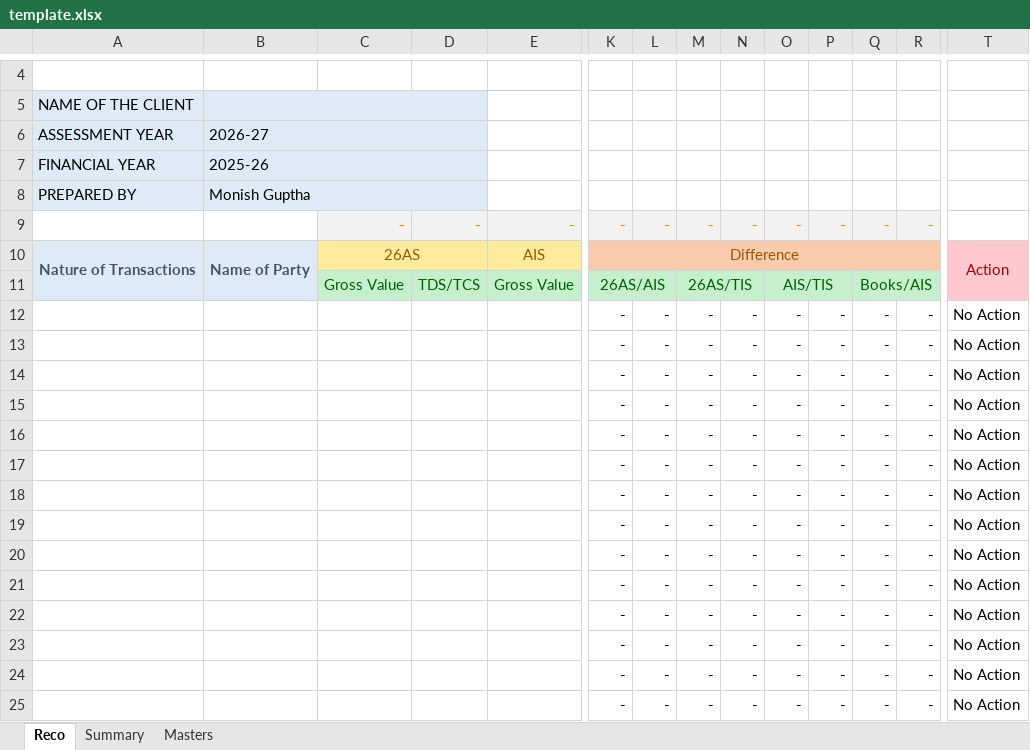
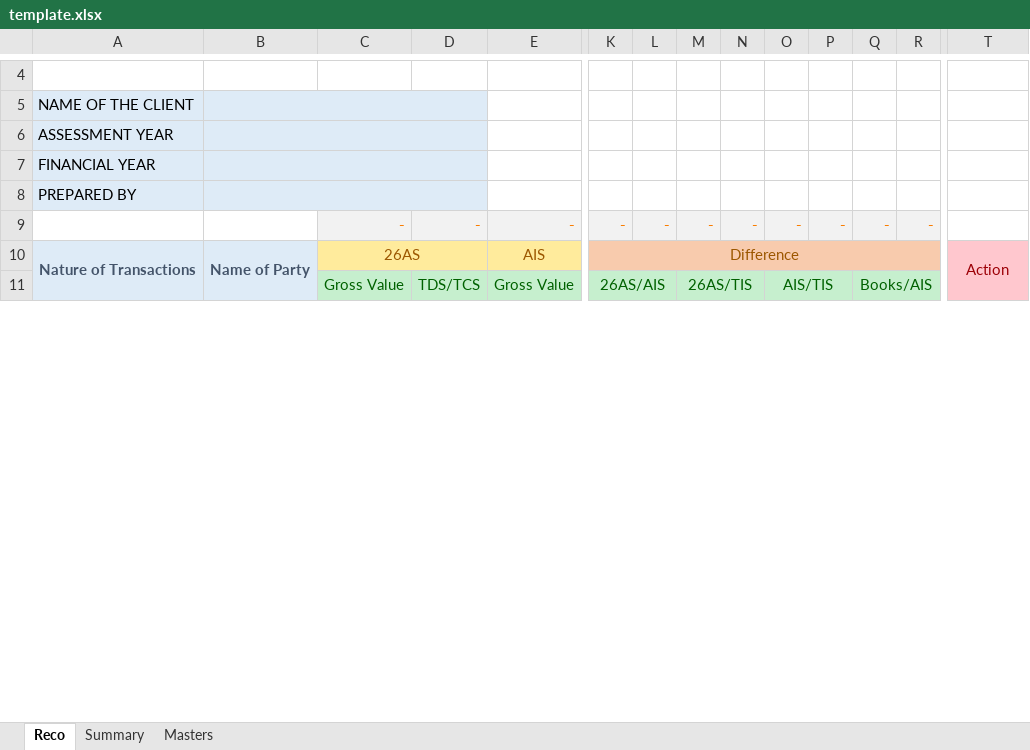
Before and after one commit to leo-1146/26AS-AIS-TIS-RECO-TOOL, an Excel workbook: template.xlsx, sheet Reco, drawn as a sheet; only a part is shown, gaps mark what is left out; values as stored, in another font and other column widths than the file's, no borders; conditional formats not drawn; removed rows and columns are numbered as before the commit, all else as after; rows hold the shown columns only; the diff covers the shown part only; the diff names each change by its address in the sheet, - before the commit and + after, or states it on an @@ line.

```diff
--- a/template.xlsx (sheet Reco)
+++ b/template.xlsx (sheet Reco)
-B6: 2026-27
+B6: (empty)
-B7: 2025-26
+B7: (empty)
-B8: Monish Guptha
+B8: (empty)
-row 12:  |  |  |  |  | - | - | - | - | - | - | - | - | No Action
-row 13:  |  |  |  |  | - | - | - | - | - | - | - | - | No Action
-row 14:  |  |  |  |  | - | - | - | - | - | - | - | - | No Action
-row 15:  |  |  |  |  | - | - | - | - | - | - | - | - | No Action
-row 16:  |  |  |  |  | - | - | - | - | - | - | - | - | No Action
-row 17:  |  |  |  |  | - | - | - | - | - | - | - | - | No Action
-row 18:  |  |  |  |  | - | - | - | - | - | - | - | - | No Action
-row 19:  |  |  |  |  | - | - | - | - | - | - | - | - | No Action
-row 20:  |  |  |  |  | - | - | - | - | - | - | - | - | No Action
-row 21:  |  |  |  |  | - | - | - | - | - | - | - | - | No Action
-row 22:  |  |  |  |  | - | - | - | - | - | - | - | - | No Action
-row 23:  |  |  |  |  | - | - | - | - | - | - | - | - | No Action
-row 24:  |  |  |  |  | - | - | - | - | - | - | - | - | No Action
-row 25:  |  |  |  |  | - | - | - | - | - | - | - | - | No Action
```
Also changed, not shown: 54 added rows and 40 removed rows elsewhere in this sheet, sheet Summary, sheet Masters, formulas that keep their value, 4 other files.
